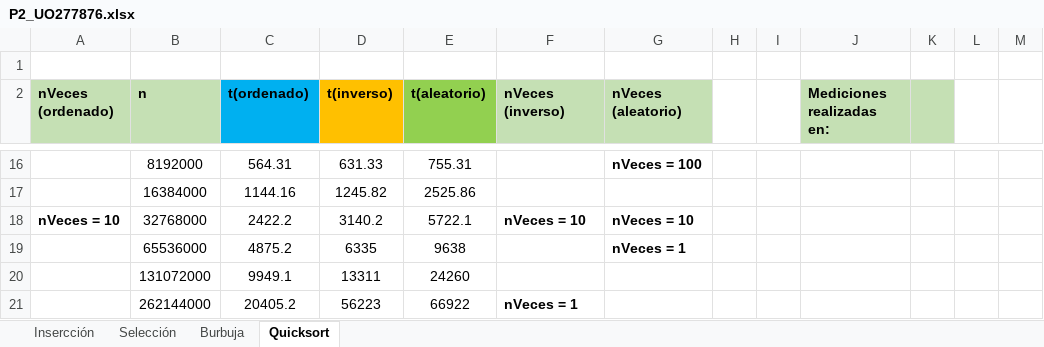
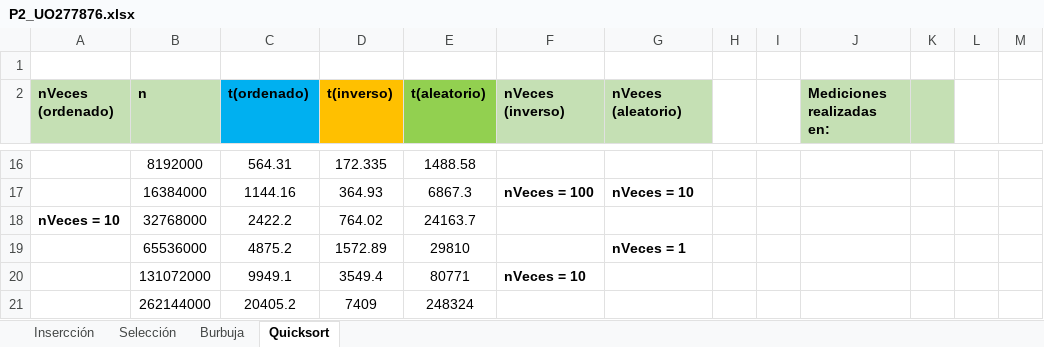
Before and after one commit to UO277876/algoritmia, an Excel workbook: src/main/java/algestudiante/p2/P2_UO277876.xlsx, sheet Quicksort, drawn as a sheet; only a part is shown, gaps mark what is left out; values as stored, in another font and other column widths than the file's, no borders; charts and pictures not drawn; the diff covers the shown part only; the diff names each change by its address in the sheet, - before the commit and + after, or states it on an @@ line.

```diff
--- a/src/main/java/algestudiante/p2/P2_UO277876.xlsx (sheet Quicksort)
+++ b/src/main/java/algestudiante/p2/P2_UO277876.xlsx (sheet Quicksort)
-D16 (t(inverso)): 631.33
+D16 (t(inverso)): 172.335
-E16 (t(aleatorio)): 755.31
+E16 (t(aleatorio)): 1488.58
-G16 (nVeces (aleatorio)): nVeces = 100
+G16 (nVeces (aleatorio)): (empty)
-D17 (t(inverso)): 1245.82
+D17 (t(inverso)): 364.93
-E17 (t(aleatorio)): 2525.86
+E17 (t(aleatorio)): 6867.3
-F17 (nVeces (inverso)): (empty)
+F17 (nVeces (inverso)): nVeces = 100
-G17 (nVeces (aleatorio)): (empty)
+G17 (nVeces (aleatorio)): nVeces = 10
-D18 (t(inverso)): 3140.2
+D18 (t(inverso)): 764.02
-E18 (t(aleatorio)): 5722.1
+E18 (t(aleatorio)): 24163.7
-F18 (nVeces (inverso)): nVeces = 10
+F18 (nVeces (inverso)): (empty)
-G18 (nVeces (aleatorio)): nVeces = 10
+G18 (nVeces (aleatorio)): (empty)
-D19 (t(inverso)): 6335
+D19 (t(inverso)): 1572.89
-E19 (t(aleatorio)): 9638
+E19 (t(aleatorio)): 29810
-D20 (t(inverso)): 13311
+D20 (t(inverso)): 3549.4
-E20 (t(aleatorio)): 24260
+E20 (t(aleatorio)): 80771
-F20 (nVeces (inverso)): (empty)
+F20 (nVeces (inverso)): nVeces = 10
-D21 (t(inverso)): 56223
+D21 (t(inverso)): 7409
-E21 (t(aleatorio)): 66922
+E21 (t(aleatorio)): 248324
-F21 (nVeces (inverso)): nVeces = 1
+F21 (nVeces (inverso)): (empty)
```
Also changed, not shown: 32 edited cells elsewhere in this sheet, sheet Burbuja, sheet Selección, charts or pictures, 2 other files.
